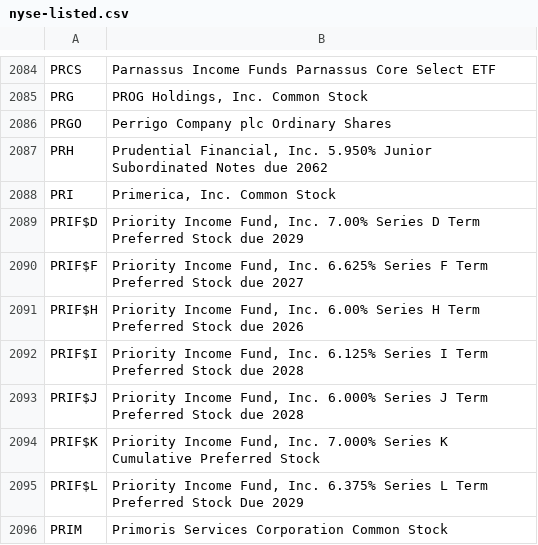
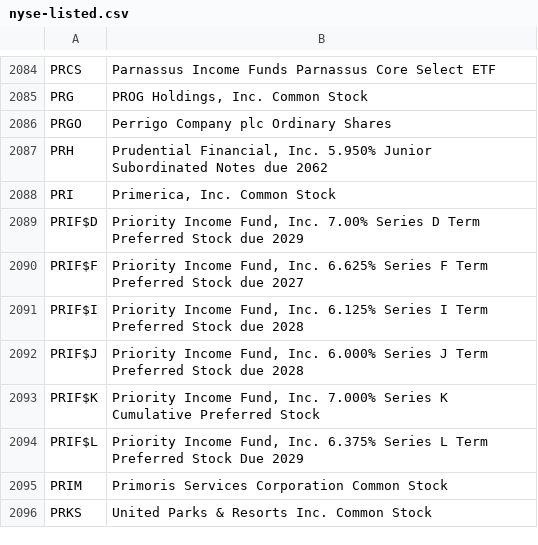
Before and after one commit to datasets/nyse-other-listings, a CSV file: data/nyse-listed.csv, drawn as a sheet; only a part is shown, gaps mark what is left out; the shorter side is filled out with more unchanged rows; the diff names each change by its address in the sheet, - before the commit and + after, or states it on an @@ line.

```diff
--- a/data/nyse-listed.csv
+++ b/data/nyse-listed.csv
-row 2091: PRIF$H | Priority Income Fund, Inc. 6.00% Series H Term Preferred Stock due 2026
```
Also changed, not shown: data/other-listed.csv.
